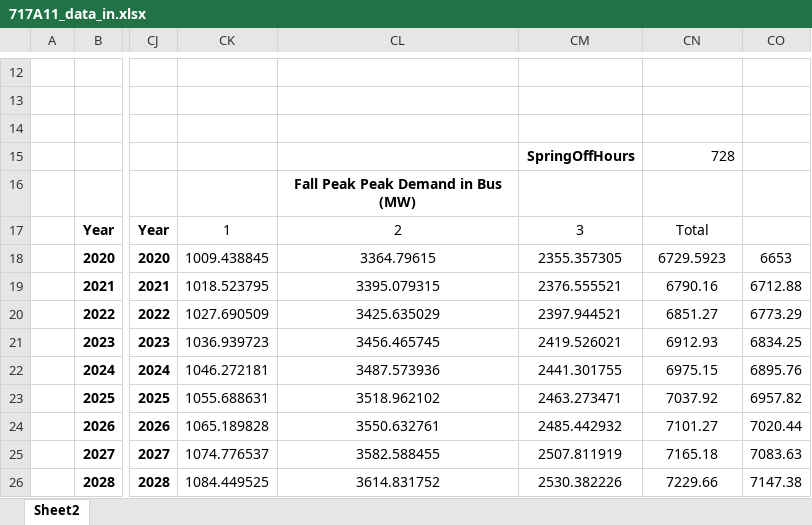
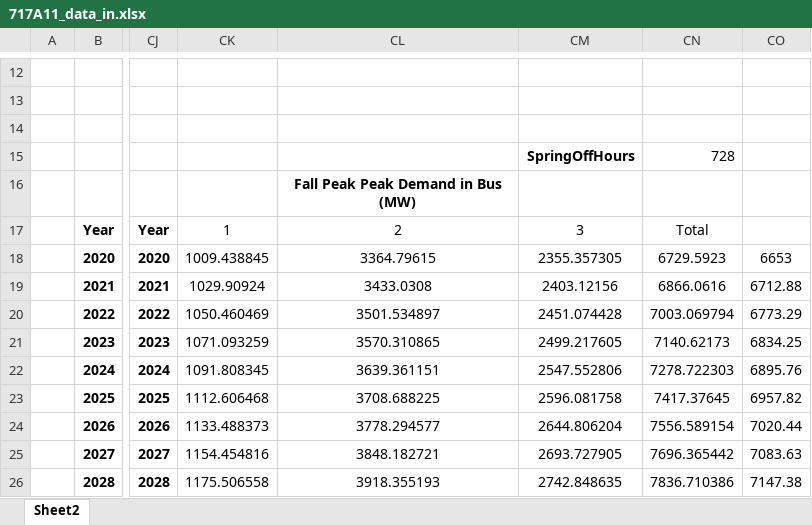
Before and after one commit to jawessel/ENV717A11, an Excel workbook: 717A11_data_in.xlsx, sheet Sheet2, drawn as a sheet; only a part is shown, gaps mark what is left out; values as stored, in another font and other column widths than the file's, no borders; the diff covers the shown part only; the diff names each change by its address in the sheet, - before the commit and + after, or states it on an @@ line.

Commit message:
fix updated demand

```diff
--- a/717A11_data_in.xlsx (sheet Sheet2)
+++ b/717A11_data_in.xlsx (sheet Sheet2)
-CK19: 1018.523795
+CK19: 1029.90924
-CL19: 3395.079315
+CL19: 3433.0308
-CM19: 2376.555521
+CM19: 2403.12156
-CN19: 6790.16
+CN19: 6866.0616
-CK20: 1027.690509
+CK20: 1050.460469
-CL20: 3425.635029
+CL20: 3501.534897
-CM20: 2397.944521
+CM20: 2451.074428
-CN20: 6851.27
+CN20: 7003.069794
-CK21: 1036.939723
+CK21: 1071.093259
-CL21: 3456.465745
+CL21: 3570.310865
-CM21: 2419.526021
+CM21: 2499.217605
-CN21: 6912.93
+CN21: 7140.62173
-CK22: 1046.272181
+CK22: 1091.808345
-CL22: 3487.573936
+CL22: 3639.361151
-CM22: 2441.301755
+CM22: 2547.552806
-CN22: 6975.15
+CN22: 7278.722303
-CK23: 1055.688631
+CK23: 1112.606468
-CL23: 3518.962102
+CL23: 3708.688225
-CM23: 2463.273471
+CM23: 2596.081758
-CN23: 7037.92
+CN23: 7417.37645
-CK24: 1065.189828
+CK24: 1133.488373
-CL24: 3550.632761
+CL24: 3778.294577
-CM24: 2485.442932
+CM24: 2644.806204
-CN24: 7101.27
+CN24: 7556.589154
-CK25: 1074.776537
+CK25: 1154.454816
-CL25: 3582.588455
+CL25: 3848.182721
-CM25: 2507.811919
+CM25: 2693.727905
-CN25: 7165.18
+CN25: 7696.365442
-CK26: 1084.449525
+CK26: 1175.506558
-CL26: 3614.831752
+CL26: 3918.355193
-CM26: 2530.382226
+CM26: 2742.848635
-CN26: 7229.66
+CN26: 7836.710386
```
Also changed, not shown: 68 edited cells elsewhere in this sheet.
